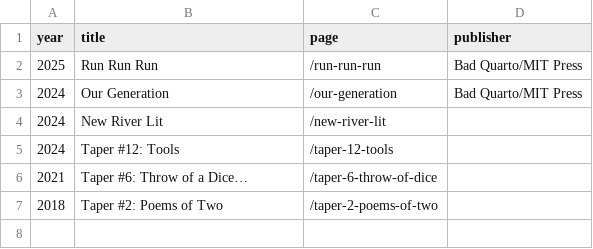
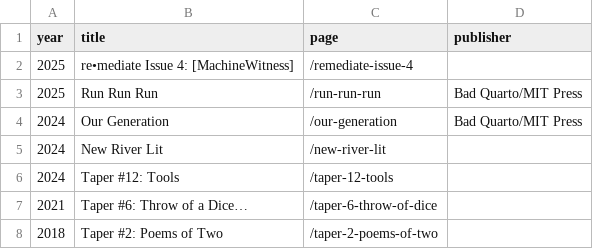
Before and after one commit to augustocorvalan/digital-garden-jekyll-template, a CSV file: _data/cv/publications.csv, drawn as a sheet; the diff names each change by its address in the sheet, - before the commit and + after, or states it on an @@ line.

```diff
--- a/_data/cv/publications.csv
+++ b/_data/cv/publications.csv
+row 2: 2025 | re•mediate Issue 4: [MachineWitness] | /remediate-issue-4
```
Also changed, not shown: 6 other files.
